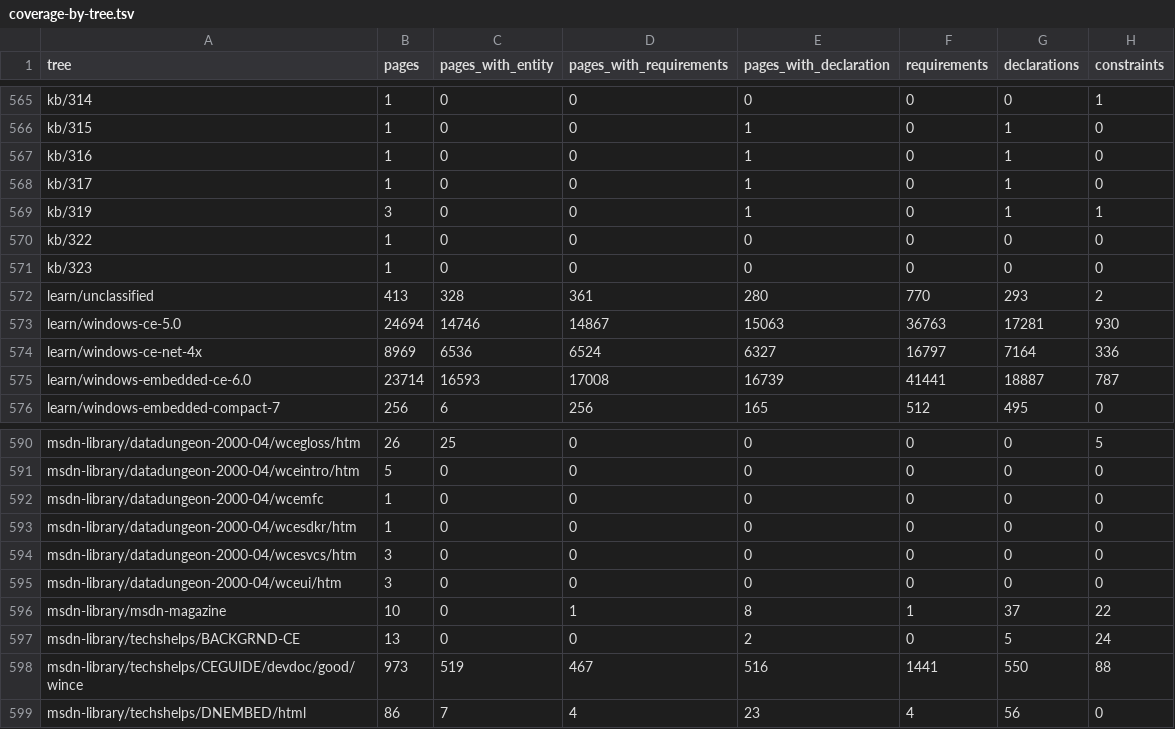
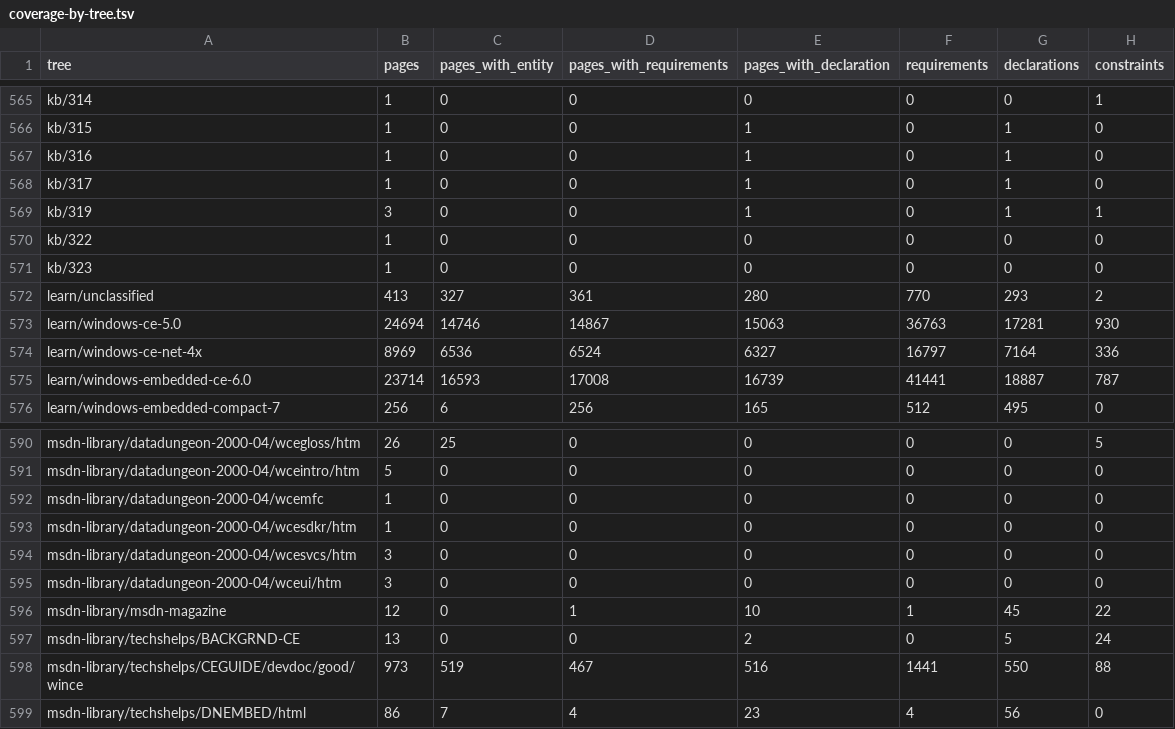
Before and after one commit to kagurasumusun/wince-corpus, a TSV file: knowledge/reports/coverage-by-tree.tsv, drawn as a sheet; only a part is shown, gaps mark what is left out.

```diff
--- a/knowledge/reports/coverage-by-tree.tsv
+++ b/knowledge/reports/coverage-by-tree.tsv
@@ -571,3 +571,3 @@ kb/322	1	0	0	0	0	0	0
 kb/323	1	0	0	0	0	0	0
-learn/unclassified	413	328	361	280	770	293	2
+learn/unclassified	413	327	361	280	770	293	2
 learn/windows-ce-5.0	24694	14746	14867	15063	36763	17281	930
@@ -595,3 +595,3 @@ msdn-library/datadungeon-2000-04/wcesvcs/htm	3	0	0	0	0	0	0
 msdn-library/datadungeon-2000-04/wceui/htm	3	0	0	0	0	0	0
-msdn-library/msdn-magazine	10	0	1	8	1	37	22
+msdn-library/msdn-magazine	12	0	1	10	1	45	22
 msdn-library/techshelps/BACKGRND-CE	13	0	0	2	0	5	24
```
Also changed, not shown: data/reports/harvest-history.tsv, 12 other files.
